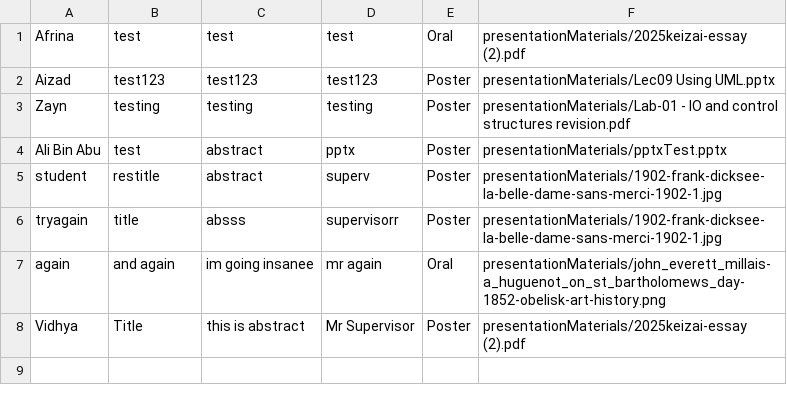
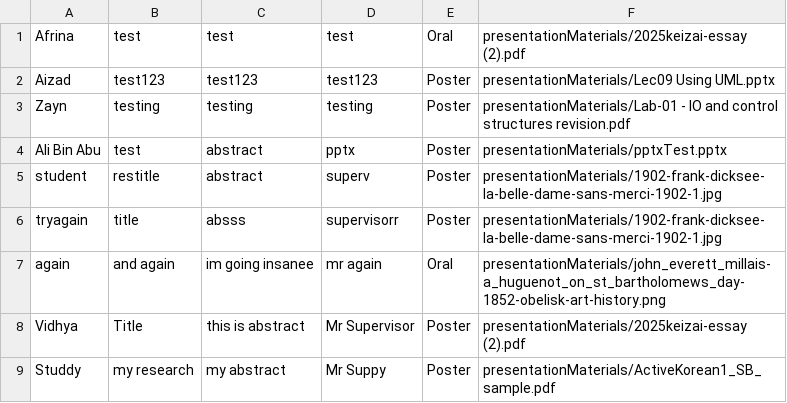
Before and after one commit to NurAizad/OOAD_LabExercise, a CSV file: csvFiles/registrationsCSV.csv, drawn as a sheet.

```diff
--- a/csvFiles/registrationsCSV.csv
+++ b/csvFiles/registrationsCSV.csv
@@ -8 +8,2 @@ again,and again,im going insanee,mr again,Oral,presentationMaterials/john_everet
 Vidhya,Title,this is abstract,Mr Supervisor,Poster,presentationMaterials/2025keizai-essay (2).pdf
+Studdy,my research,my abstract,Mr Suppy,Poster,presentationMaterials/ActiveKorean1_SB_sample.pdf
```
Also changed, not shown: csvFiles/sessionsCSV.csv, csvFiles/usersCSV.csv, 6 other files.
